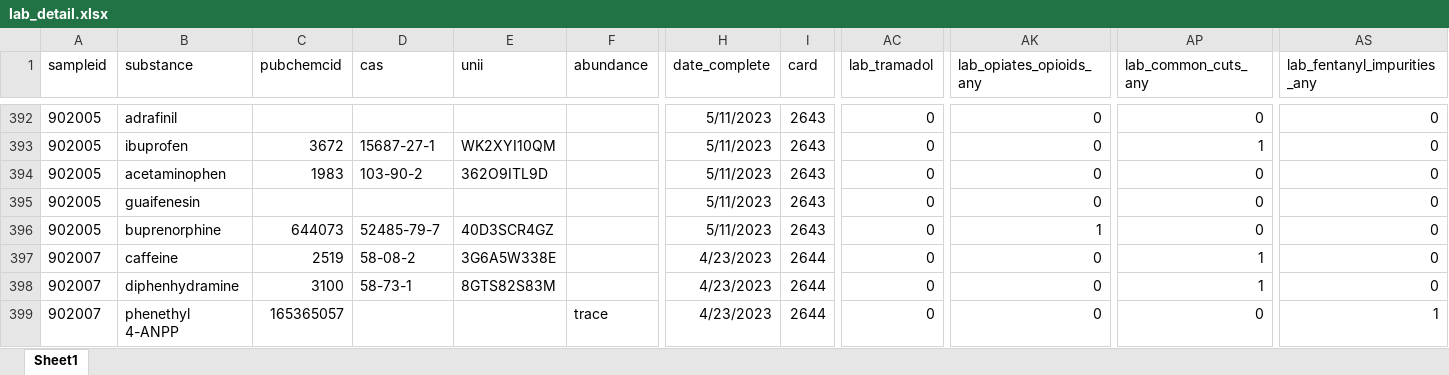
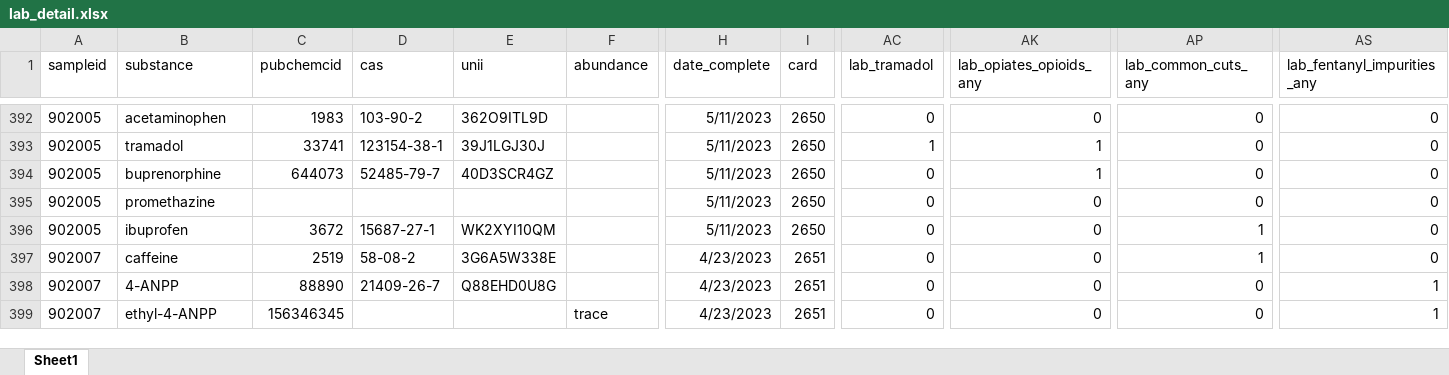
Before and after one commit to opioiddatalab/drugchecking, an Excel workbook: datasets/selfservice/TN/lab_detail.xlsx, sheet Sheet1, drawn as a sheet; only a part is shown, gaps mark what is left out; values as stored, in another font and other column widths than the file's, no borders; the diff covers the shown part only; the diff names each change by its address in the sheet, - before the commit and + after, or states it on an @@ line.

```diff
--- a/datasets/selfservice/TN/lab_detail.xlsx (sheet Sheet1)
+++ b/datasets/selfservice/TN/lab_detail.xlsx (sheet Sheet1)
-B392 (substance): adrafinil
+B392 (substance): acetaminophen
-C392 (pubchemcid): (empty)
+C392 (pubchemcid): 1983
-D392 (cas): (empty)
+D392 (cas): 103-90-2
-E392 (unii): (empty)
+E392 (unii): 362O9ITL9D
-I392:I396 (card): 2643
+I392:I396 (card): 2650
-B393 (substance): ibuprofen
+B393 (substance): tramadol
-C393 (pubchemcid): 3672
+C393 (pubchemcid): 33741
-D393 (cas): 15687-27-1
+D393 (cas): 123154-38-1
-E393 (unii): WK2XYI10QM
+E393 (unii): 39J1LGJ30J
-AC393 (lab_tramadol): 0
+AC393 (lab_tramadol): 1
-AK393:AK394 (lab_opiates_opioids_any): 0
+AK393:AK394 (lab_opiates_opioids_any): 1
-AP393 (lab_common_cuts_any): 1
+AP393 (lab_common_cuts_any): 0
-B394 (substance): acetaminophen
+B394 (substance): buprenorphine
-C394 (pubchemcid): 1983
+C394 (pubchemcid): 644073
-D394 (cas): 103-90-2
+D394 (cas): 52485-79-7
-E394 (unii): 362O9ITL9D
+E394 (unii): 40D3SCR4GZ
-B395 (substance): guaifenesin
+B395 (substance): promethazine
-B396 (substance): buprenorphine
+B396 (substance): ibuprofen
-C396 (pubchemcid): 644073
+C396 (pubchemcid): 3672
-D396 (cas): 52485-79-7
+D396 (cas): 15687-27-1
-E396 (unii): 40D3SCR4GZ
+E396 (unii): WK2XYI10QM
-AK396 (lab_opiates_opioids_any): 1
+AK396 (lab_opiates_opioids_any): 0
-AP396 (lab_common_cuts_any): 0
+AP396 (lab_common_cuts_any): 1
-I397:I399 (card): 2644
+I397:I399 (card): 2651
-B398 (substance): diphenhydramine
+B398 (substance): 4-ANPP
-C398 (pubchemcid): 3100
+C398 (pubchemcid): 88890
-D398 (cas): 58-73-1
+D398 (cas): 21409-26-7
-E398 (unii): 8GTS82S83M
+E398 (unii): Q88EHD0U8G
-AP398 (lab_common_cuts_any): 1
+AP398 (lab_common_cuts_any): 0
-AS398 (lab_fentanyl_impurities_any): 0
+AS398 (lab_fentanyl_impurities_any): 1
-B399 (substance): phenethyl 4-ANPP
+B399 (substance): ethyl-4-ANPP
-C399 (pubchemcid): 165365057
+C399 (pubchemcid): 156346345
```
Also changed, not shown: 196 moved rows and 860 edited cells elsewhere in this sheet, datasets/labservice/unc_gcms.xlsx, datasets/nc/nc_analysis_dataset.xlsx, 49 other files.
